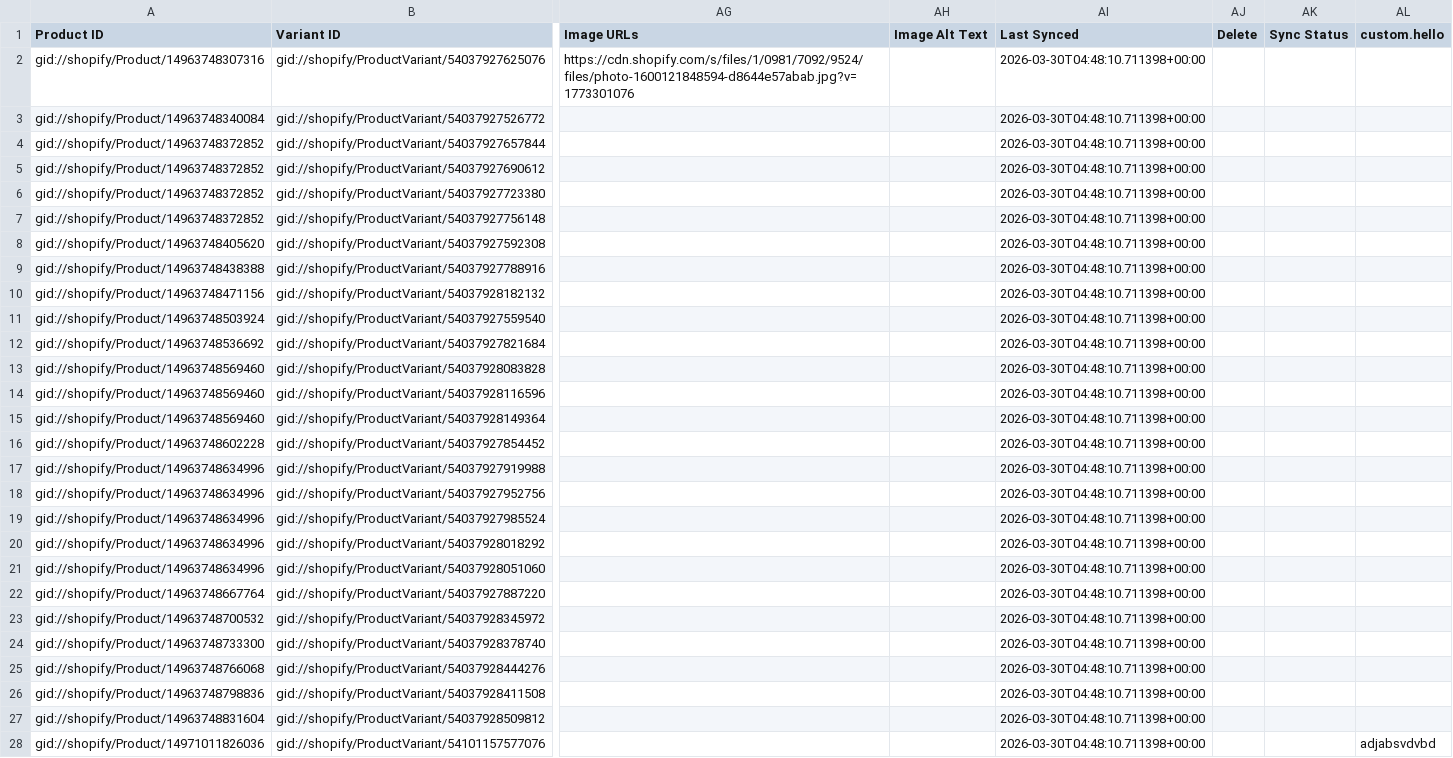
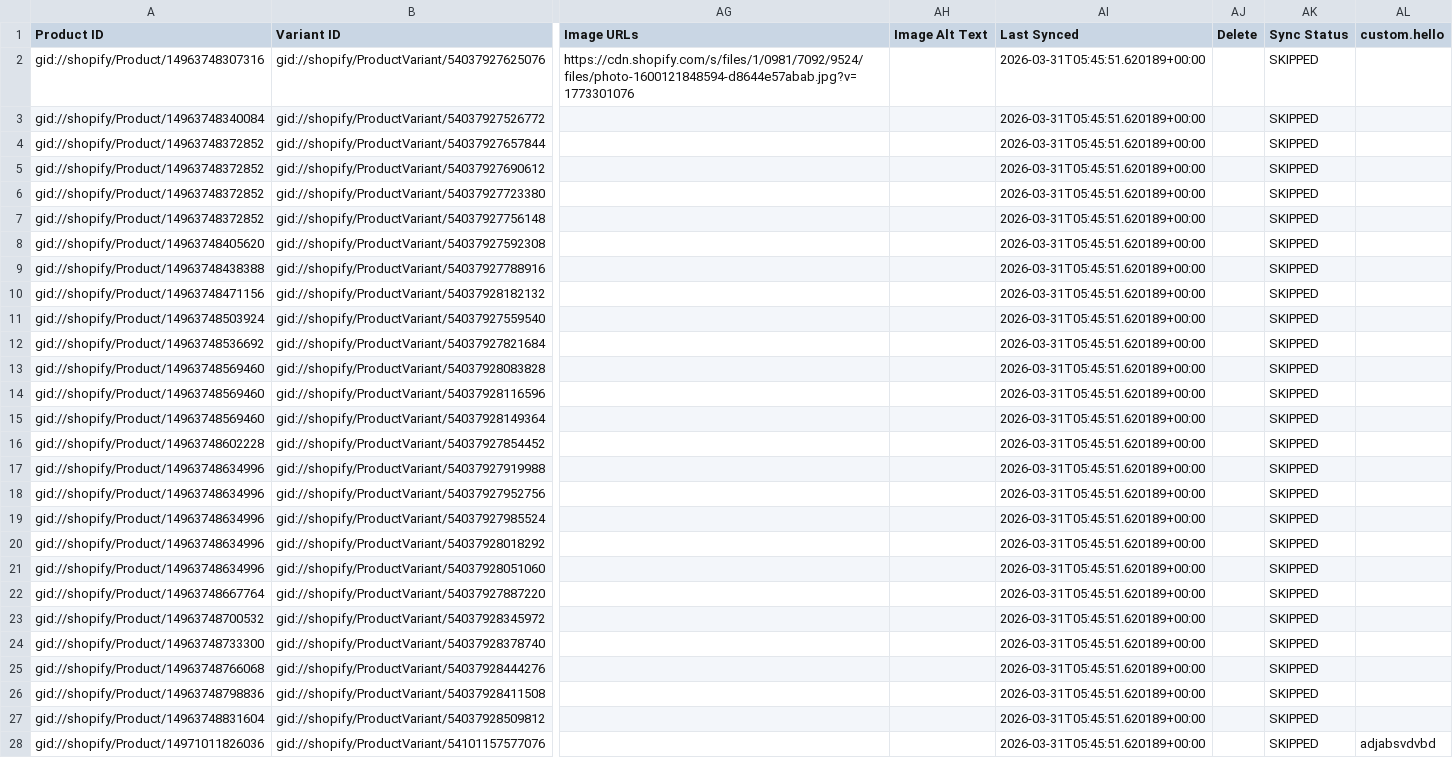
Before and after one commit to prateeksingh0/Shopify_erp, a CSV file: backend/stores/stores_data/2/maintesting-3/data/products_master.csv, drawn as a sheet; only a part is shown, gaps mark what is left out; the diff covers the shown part only; the diff names each change by its address in the sheet, - before the commit and + after, or states it on an @@ line.

```diff
--- a/backend/stores/stores_data/2/maintesting-3/data/products_master.csv
+++ b/backend/stores/stores_data/2/maintesting-3/data/products_master.csv
-AI2:AI28 (Last Synced): 2026-03-30T04:48:10.711398+00:00
+AI2:AI28 (Last Synced): 2026-03-31T05:45:51.620189+00:00
-AK2:AK28 (Sync Status): (empty)
+AK2:AK28 (Sync Status): SKIPPED
```
Also changed, not shown: 36 edited cells elsewhere in this file, backend/stores/stores_data/2/maintesting-3/data/articles_master.csv, 32 other files.
